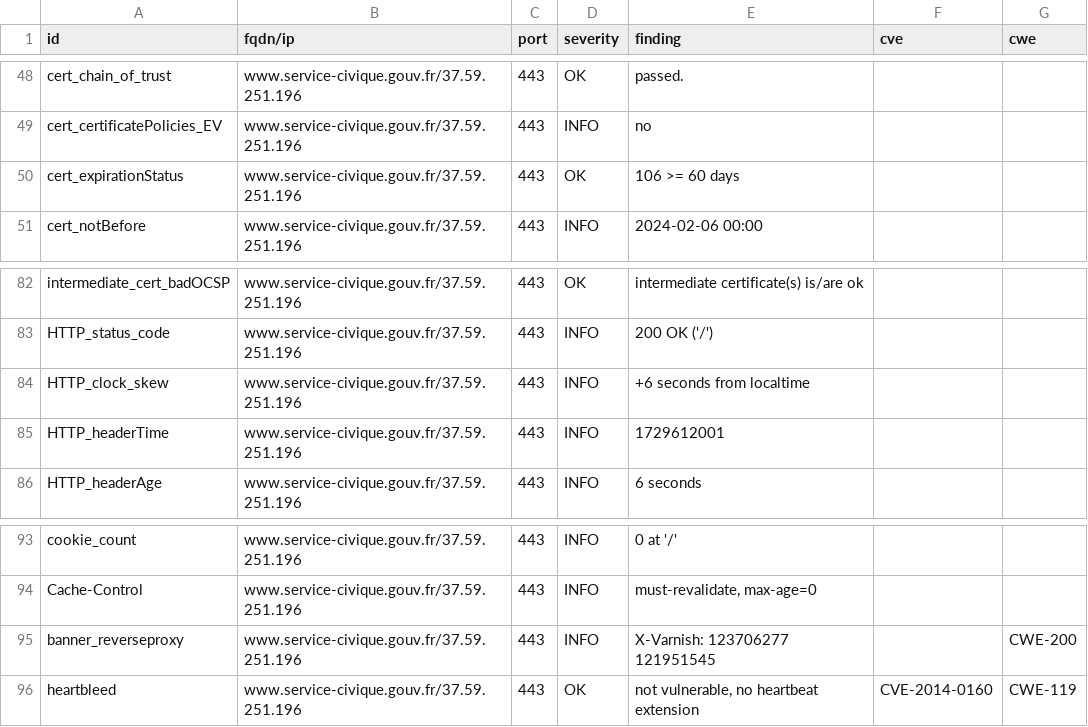
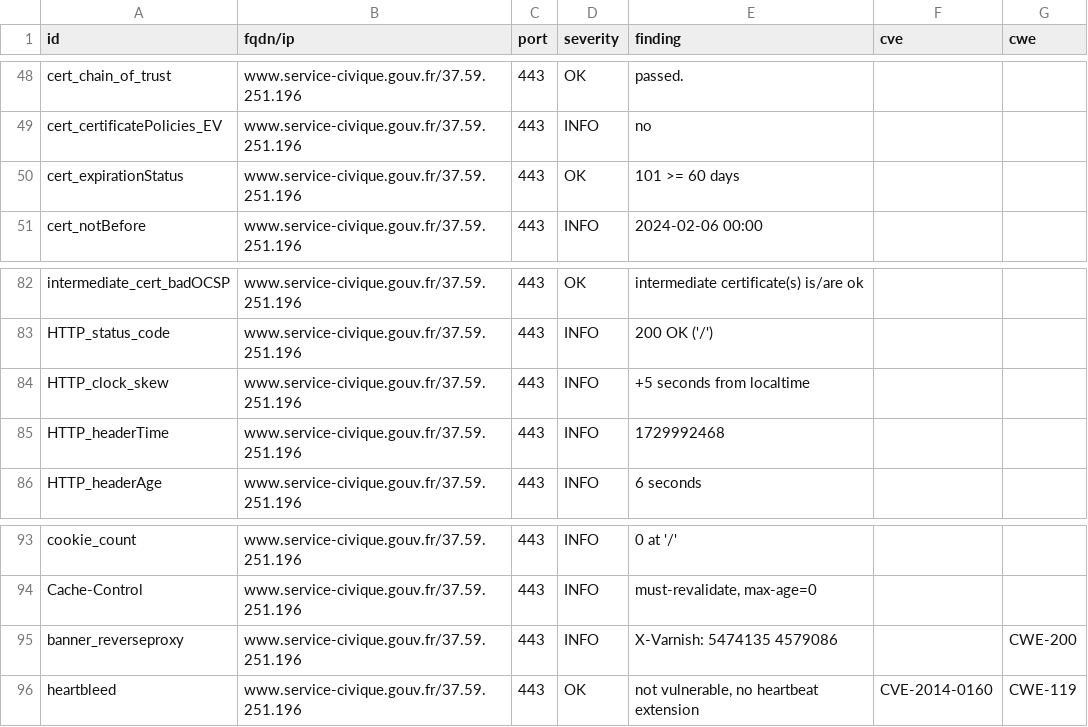
Before and after one commit to Eric-Hei/mondashlorden20minutes, a CSV file: results/aHR0cHM6Ly93d3cuc2VydmljZS1jaXZpcXVlLmdvdXYuZnI=/testssl.csv, drawn as a sheet; only a part is shown, gaps mark what is left out.

```diff
--- a/results/aHR0cHM6Ly93d3cuc2VydmljZS1jaXZpcXVlLmdvdXYuZnI=/testssl.csv
+++ b/results/aHR0cHM6Ly93d3cuc2VydmljZS1jaXZpcXVlLmdvdXYuZnI=/testssl.csv
@@ -49,3 +49,3 @@
 "cert_certificatePolicies_EV","www.service-civique.gouv.fr/37.59.251.196","443","INFO","no","",""
-"cert_expirationStatus","www.service-civique.gouv.fr/37.59.251.196","443","OK","106 >= 60 days","",""
+"cert_expirationStatus","www.service-civique.gouv.fr/37.59.251.196","443","OK","101 >= 60 days","",""
 "cert_notBefore","www.service-civique.gouv.fr/37.59.251.196","443","INFO","2024-02-06 00:00","",""
@@ -83,4 +83,4 @@
 "HTTP_status_code","www.service-civique.gouv.fr/37.59.251.196","443","INFO","200 OK ('/')","",""
-"HTTP_clock_skew","www.service-civique.gouv.fr/37.59.251.196","443","INFO","+6 seconds from localtime","",""
-"HTTP_headerTime","www.service-civique.gouv.fr/37.59.251.196","443","INFO","1729612001","",""
+"HTTP_clock_skew","www.service-civique.gouv.fr/37.59.251.196","443","INFO","+5 seconds from localtime","",""
+"HTTP_headerTime","www.service-civique.gouv.fr/37.59.251.196","443","INFO","1729992468","",""
 "HTTP_headerAge","www.service-civique.gouv.fr/37.59.251.196","443","INFO","6 seconds","",""
@@ -94,3 +94,3 @@
 "Cache-Control","www.service-civique.gouv.fr/37.59.251.196","443","INFO","must-revalidate, max-age=0","",""
-"banner_reverseproxy","www.service-civique.gouv.fr/37.59.251.196","443","INFO","X-Varnish: 123706277 121951545","","CWE-200"
+"banner_reverseproxy","www.service-civique.gouv.fr/37.59.251.196","443","INFO","X-Varnish: 5474135 4579086","","CWE-200"
 "heartbleed","www.service-civique.gouv.fr/37.59.251.196","443","OK","not vulnerable, no heartbeat extension","CVE-2014-0160","CWE-119"
```
Also changed, not shown: 12 other files.
